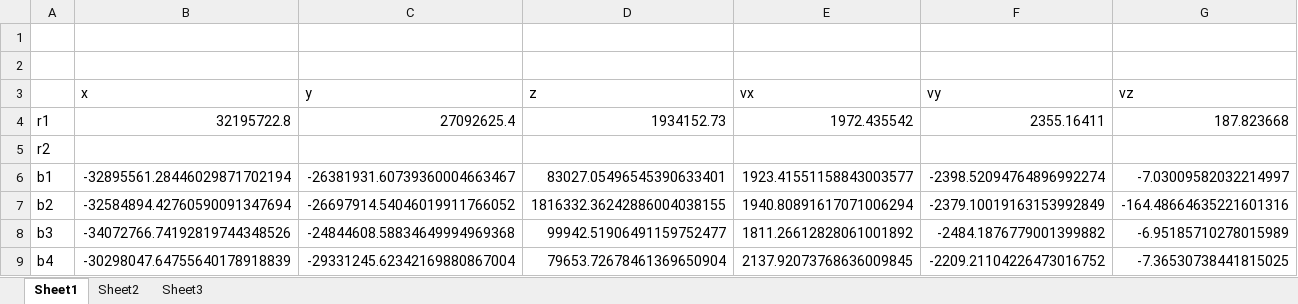
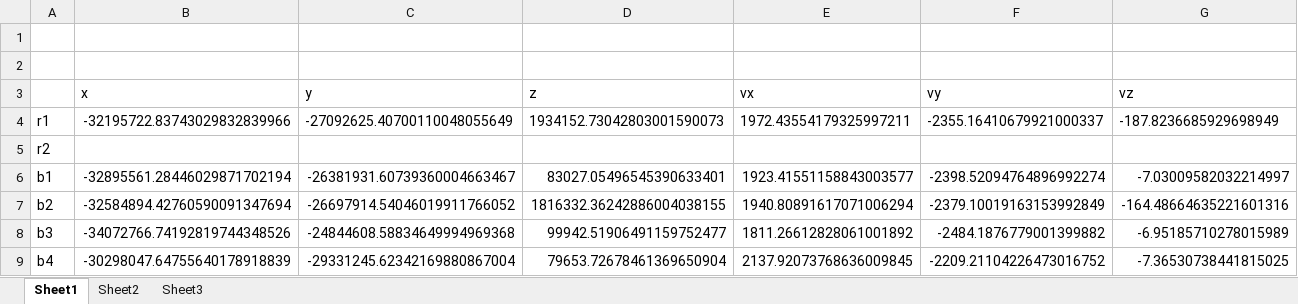
Before and after one commit to mufengwuxi/weixing, an Excel workbook: data/数据.xlsx, sheet Sheet1, drawn as a sheet; only a part is shown; values as stored, in another font and other column widths than the file's, no borders; the diff names each change by its address in the sheet, - before the commit and + after, or states it on an @@ line.

Commit message:
任务16 第二版：r1 已修正（符号=修正版约定 + 20 位精度），数据可用
队员更新 数据.xlsx 后复查（本机 xiehuiyu）：
- r1：x/y 为负、vy/vz 为负，与组委会修正版逐分量同号；20 位有效数字；
  换算 km 后轨道根数 a=42165.941 km、e=0.001126、i=4.3791°（顺行近圆 GEO），
  与修正版基线最大位置差 3.7e-5 km（旧舍入量级内）——上一版 r1 符号回退的问题已解决
- b 星：26 颗与旧基线一致；b3/b5/b9/b15 四颗的真实改动仍在（b5 y+1.000 km、
  b15 vz 翻号差 200 m/s、b3 +0.100 m/s、b9 -1.846 m/s），视为组委会修正保留
- 单位仍为米制（全部数值=旧 km 值×1000）；单元格类型本版全部为 str（含 r1），
  数值可正常 float() 解析；check_data.py 按 km 解析的 ⚠ 与"不一致"结论仍为单位假象
- 修正了本地比对脚本一处 v×r/r×v 笔误（曾致倾角误显示 175.6°，不影响仓库文件）

```diff
--- a/data/数据.xlsx (sheet Sheet1)
+++ b/data/数据.xlsx (sheet Sheet1)
-B4 (x): 32195722.8
+B4 (x): -32195722.83743029832839966
-C4 (y): 27092625.4
+C4 (y): -27092625.40700110048055649
-D4 (z): 1934152.73
+D4 (z): 1934152.73042803001590073
-E4 (vx): 1972.435542
+E4 (vx): 1972.43554179325997211
-F4 (vy): 2355.16411
+F4 (vy): -2355.16410679921000337
-G4 (vz): 187.823668
+G4 (vz): -187.8236685929698949
```
Also changed, not shown: 3 other files.
